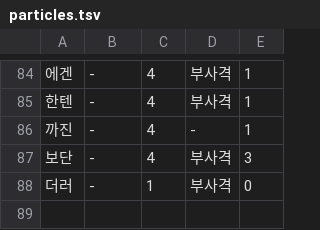
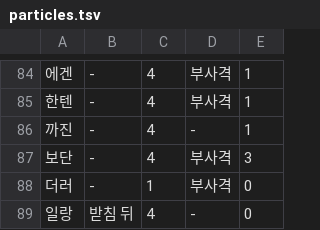
Before and after one commit to geul-org/nlgeul, a TSV file: pkg/data/particles.tsv, drawn as a sheet; only a part is shown, gaps mark what is left out.

```diff
--- a/pkg/data/particles.tsv
+++ b/pkg/data/particles.tsv
@@ -88 +88,2 @@
 더러	-	1	부사격	0
+일랑	받침 뒤	4	-	0
```
Also changed, not shown: 1 other file.
